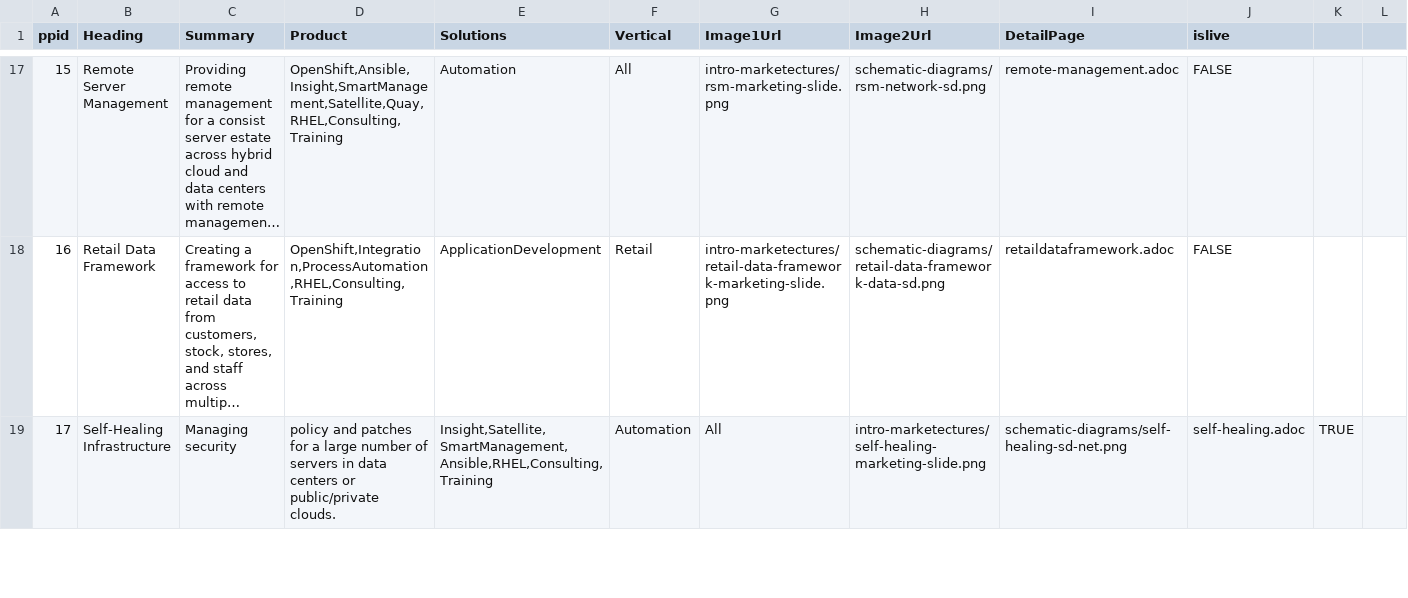
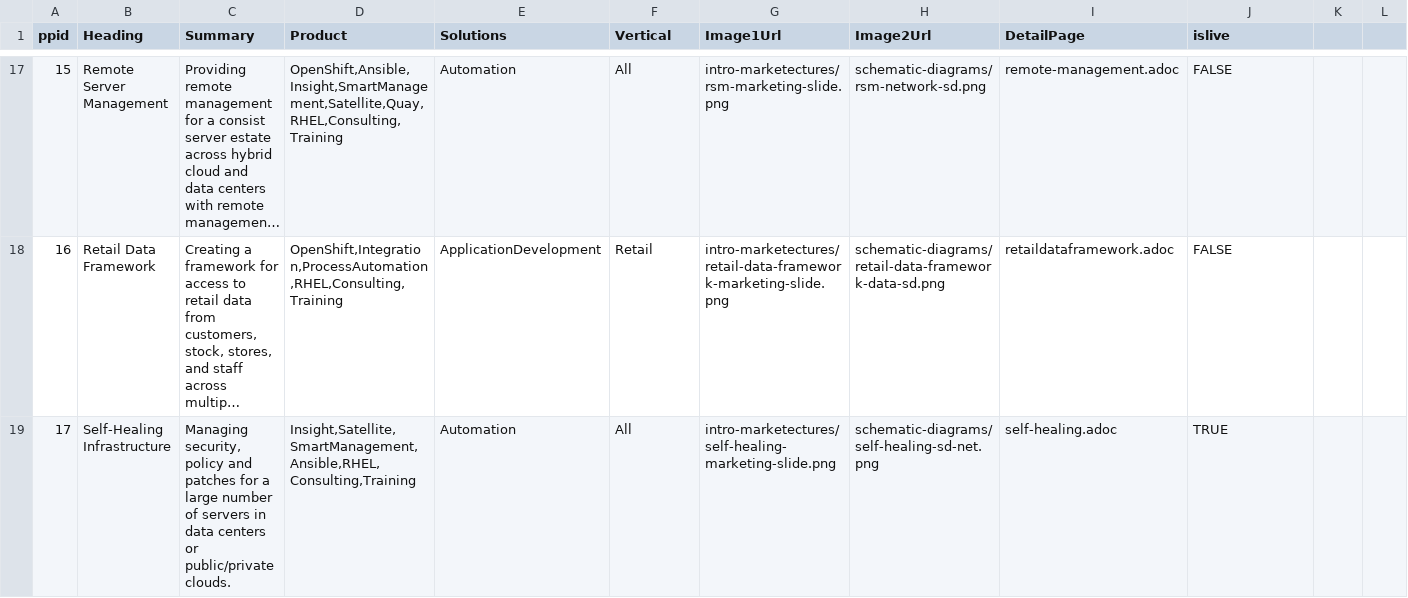
Before and after one commit to JackySu/SWENG-osspa-site, a CSV file: src/app/ArchitectureList/PAList.csv, drawn as a sheet; only a part is shown, gaps mark what is left out; long unchanged cells end in …; the diff covers the shown part only; the diff names each change by its address in the sheet, - before the commit and + after, or states it on an @@ line.

Commit message:
Update PAList.csv

```diff
--- a/src/app/ArchitectureList/PAList.csv
+++ b/src/app/ArchitectureList/PAList.csv
-C19 (Summary): Managing security
+C19 (Summary): Managing security, policy and patches for a large number of servers in data centers or public/private clouds.
-D19 (Product): policy and patches for a large number of servers in data centers or public/private clouds.
+D19 (Product): Insight,Satellite,SmartManagement,Ansible,RHEL,Consulting,Training
-E19 (Solutions): Insight,Satellite,SmartManagement,Ansible,RHEL,Consulting,Training
+E19 (Solutions): Automation
-F19 (Vertical): Automation
+F19 (Vertical): All
-G19 (Image1Url): All
+G19 (Image1Url): intro-marketectures/self-healing-marketing-slide.png
-H19 (Image2Url): intro-marketectures/self-healing-marketing-slide.png
+H19 (Image2Url): schematic-diagrams/self-healing-sd-net.png
-I19 (DetailPage): schematic-diagrams/self-healing-sd-net.png
+I19 (DetailPage): self-healing.adoc
-J19 (islive): self-healing.adoc
+J19 (islive): TRUE
-K19: TRUE
+K19: (empty)
```
Also changed, not shown: 9 edited cells elsewhere in this file.
